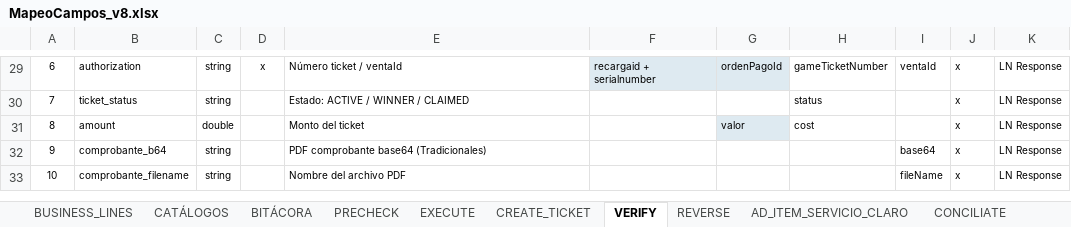
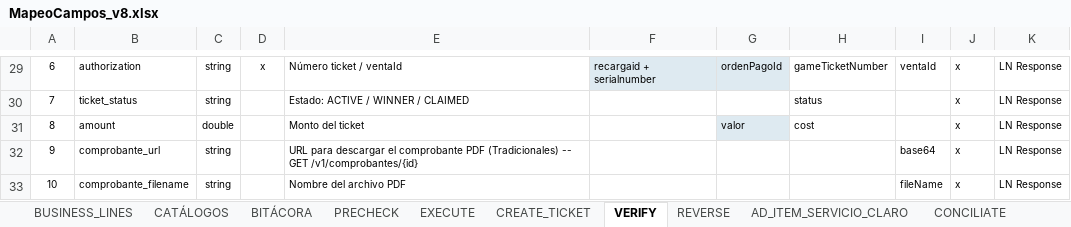
Before and after one commit to sntramirez/omnistack-backend, an Excel workbook: docs/MapeoCampos_v8.xlsx, sheet VERIFY, drawn as a sheet; only a part is shown, gaps mark what is left out; values as stored, in another font and other column widths than the file's, no borders; the diff names each change by its address in the sheet, - before the commit and + after, or states it on an @@ line.

```diff
--- a/docs/MapeoCampos_v8.xlsx (sheet VERIFY)
+++ b/docs/MapeoCampos_v8.xlsx (sheet VERIFY)
-B32: comprobante_b64
+B32: comprobante_url
-E32: PDF comprobante base64 (Tradicionales)
+E32: URL para descargar el comprobante PDF (Tradicionales) -- GET /v1/comprobantes/{id}
```
Also changed, not shown: sheet PRECHECK, sheet CREATE_TICKET, sheet EXECUTE, 1 other file.
